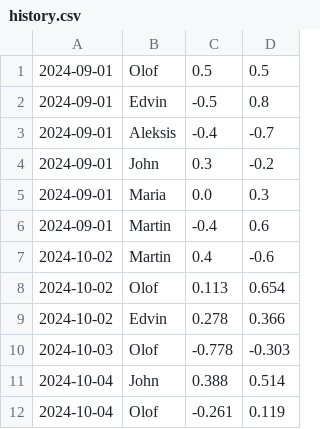
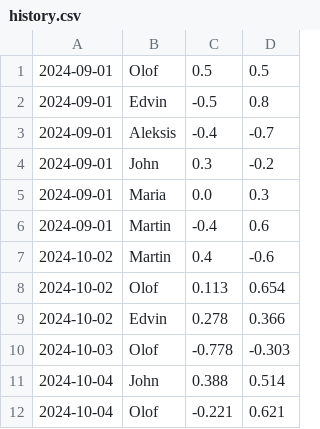
Before and after one commit to olofmogren/snailboard, a CSV file: history.csv, drawn as a sheet.

```diff
--- a/history.csv
+++ b/history.csv
@@ -11,2 +11,2 @@
 2024-10-04,John,0.388,0.514
-2024-10-04,Olof,-0.261,0.119
+2024-10-04,Olof,-0.221,0.621
```
Also changed, not shown: 1 other file.
